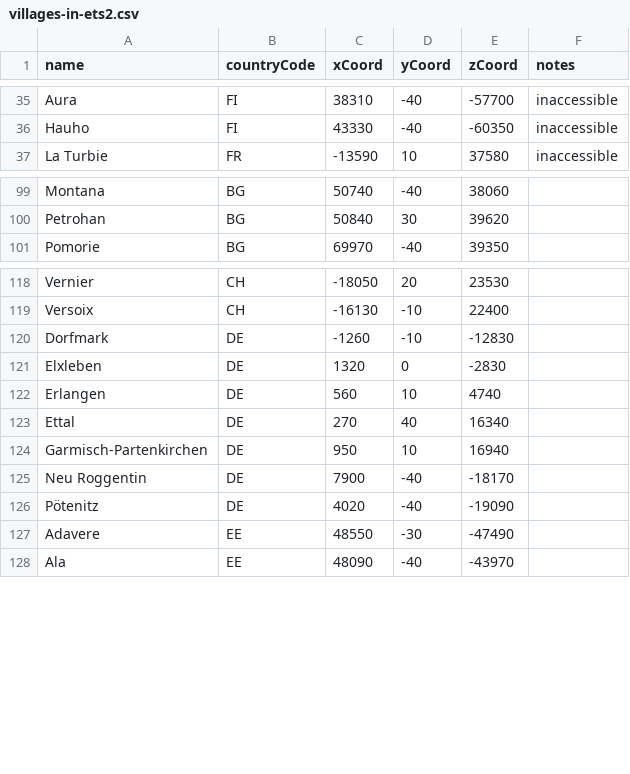
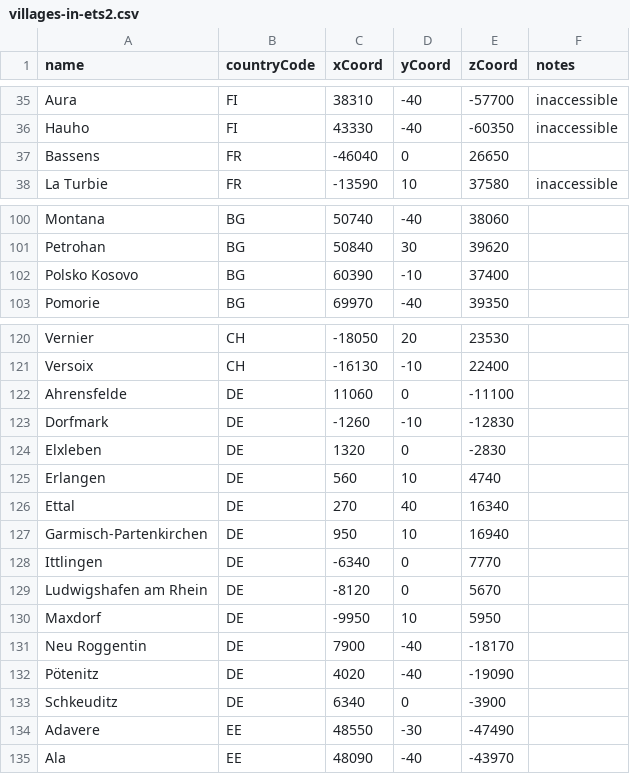
Before and after one commit to truckermudgeon/maps, a CSV file: packages/clis/generator/resources/villages-in-ets2.csv, drawn as a sheet; only a part is shown, gaps mark what is left out.

Commit message:
parser,generator: support 1.53 release (#25)

```diff
--- a/packages/clis/generator/resources/villages-in-ets2.csv
+++ b/packages/clis/generator/resources/villages-in-ets2.csv
@@ -36,2 +36,3 @@ Aura;FI;38310;-40;-57700;inaccessible
 Hauho;FI;43330;-40;-60350;inaccessible
+Bassens;FR;-46040;0;26650;
 La Turbie;FR;-13590;10;37580;inaccessible
@@ -100,2 +101,3 @@ Montana;BG;50740;-40;38060;
 Petrohan;BG;50840;30;39620;
+Polsko Kosovo;BG;60390;-10;37400;
 Pomorie;BG;69970;-40;39350;
@@ -119,2 +121,3 @@ Vernier;CH;-18050;20;23530;
 Versoix;CH;-16130;-10;22400;
+Ahrensfelde;DE;11060;0;-11100;
 Dorfmark;DE;-1260;-10;-12830;
@@ -124,4 +127,8 @@ Ettal;DE;270;40;16340;
 Garmisch-Partenkirchen;DE;950;10;16940;
+Ittlingen;DE;-6340;0;7770;
+Ludwigshafen am Rhein;DE;-8120;0;5670;
+Maxdorf;DE;-9950;10;5950;
 Neu Roggentin;DE;7900;-40;-18170;
 Pötenitz;DE;4020;-40;-19090;
+Schkeuditz;DE;6340;0;-3900;
 Adavere;EE;48550;-30;-47490;
```
Also changed, not shown: 13 other files.
